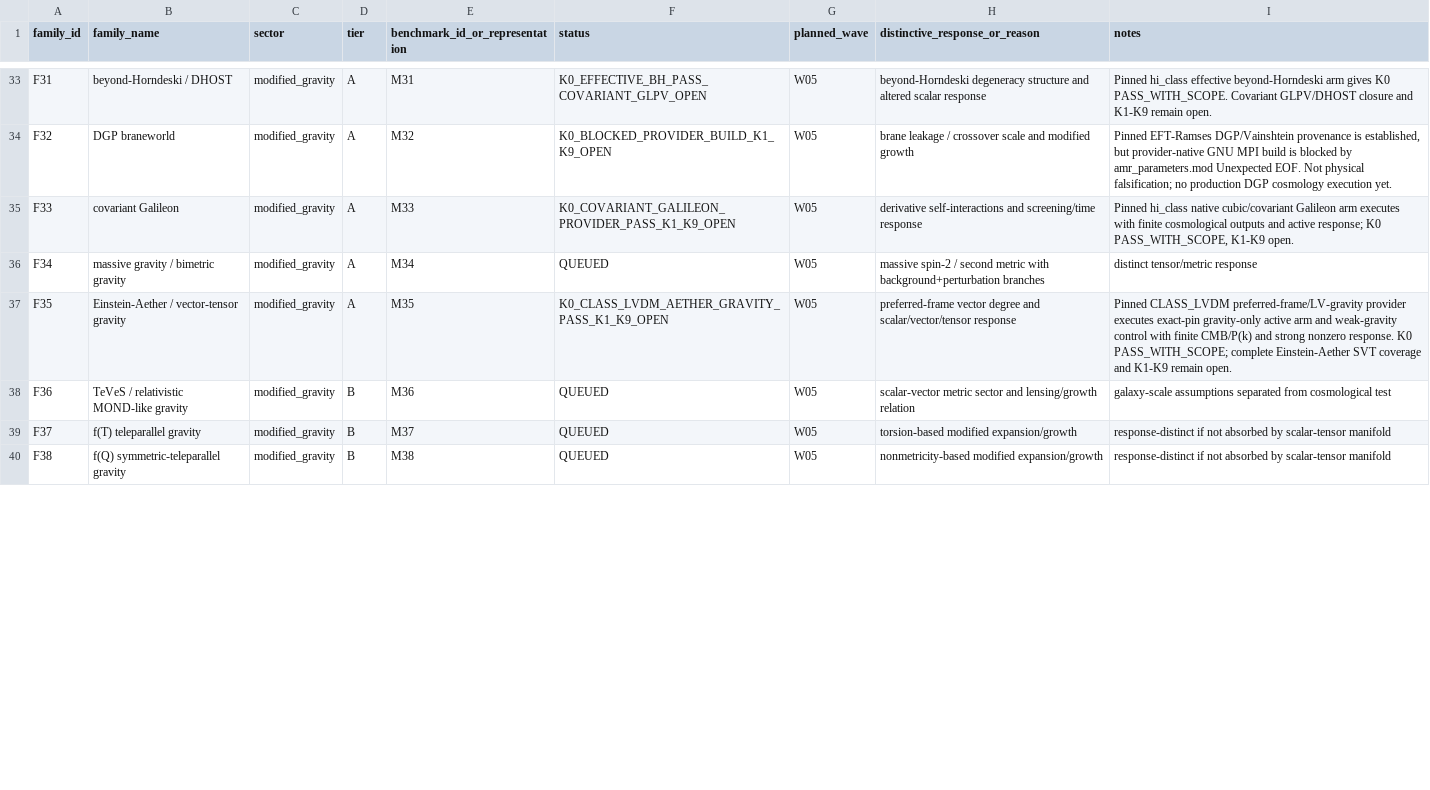
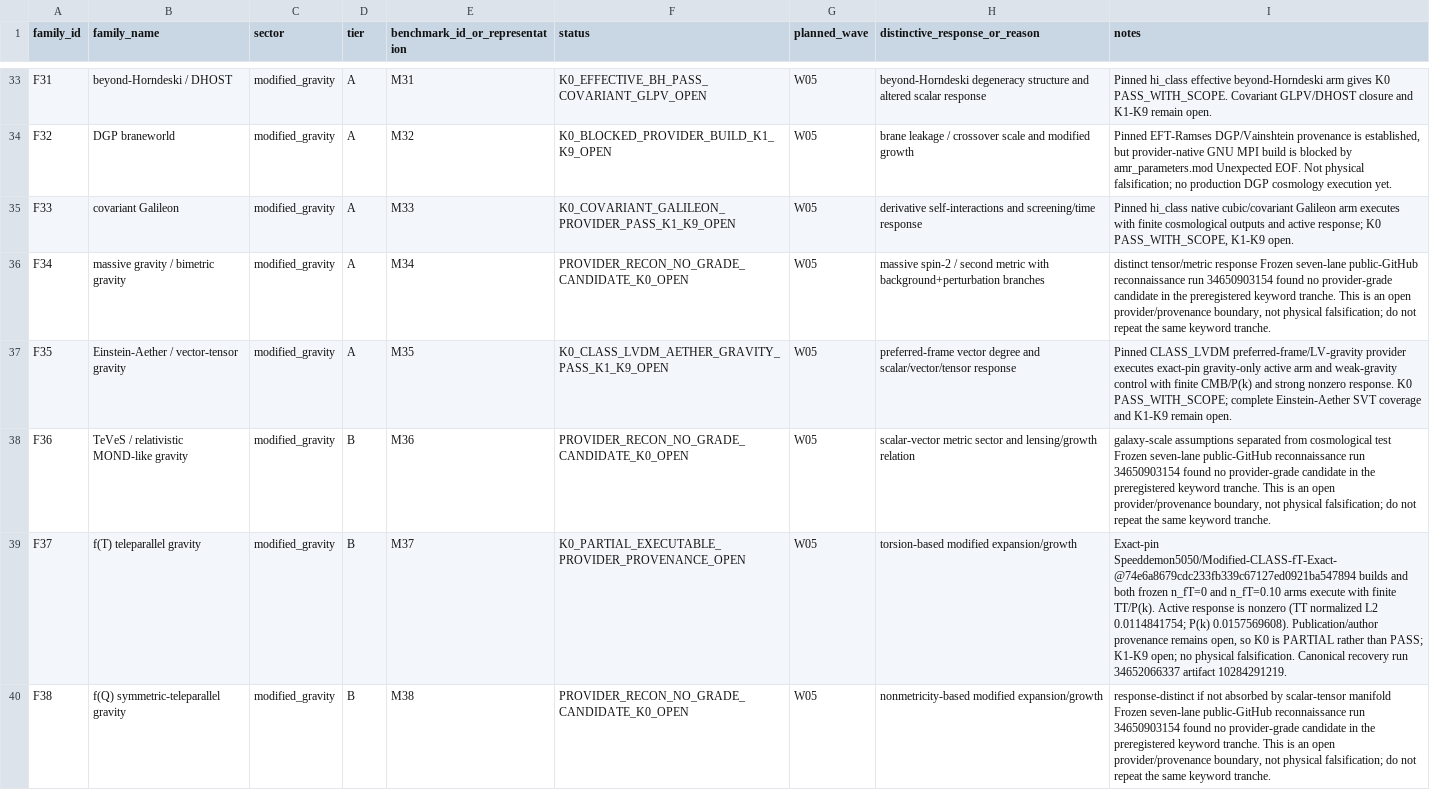
Before and after one commit to pppuu7-cmd/Known-Models-Dark-Sector-Benchmark, a CSV file: matrices/model_family_census.csv, drawn as a sheet; only a part is shown, gaps mark what is left out; the diff covers the shown part only.

```diff
--- a/matrices/model_family_census.csv
+++ b/matrices/model_family_census.csv
@@ -35,6 +35,6 @@ F32,DGP braneworld,modified_gravity,A,M32,K0_BLOCKED_PROVIDER_BUILD_K1_K9_OPEN,W
 F33,covariant Galileon,modified_gravity,A,M33,K0_COVARIANT_GALILEON_PROVIDER_PASS_K1_K9_OPEN,W05,derivative self-interactions and screening/time response,"Pinned hi_class native cubic/covariant Galileon arm executes with finite cosmological outputs and active response; K0 PASS_WITH_SCOPE, K1-K9 open."
-F34,massive gravity / bimetric gravity,modified_gravity,A,M34,QUEUED,W05,massive spin-2 / second metric with background+perturbation branches,distinct tensor/metric response
+F34,massive gravity / bimetric gravity,modified_gravity,A,M34,PROVIDER_RECON_NO_GRADE_CANDIDATE_K0_OPEN,W05,massive spin-2 / second metric with background+perturbation branches,"distinct tensor/metric response Frozen seven-lane public-GitHub reconnaissance run 34650903154 found no provider-grade candidate in the preregistered keyword tranche. This is an open provider/provenance boundary, not physical falsification; do not repeat the same keyword tranche."
 F35,Einstein-Aether / vector-tensor gravity,modified_gravity,A,M35,K0_CLASS_LVDM_AETHER_GRAVITY_PASS_K1_K9_OPEN,W05,preferred-frame vector degree and scalar/vector/tensor response,Pinned CLASS_LVDM preferred-frame/LV-gravity provider executes exact-pin gravity-only active arm and weak-gravity control with finite CMB/P(k) and strong nonzero response. K0 PASS_WITH_SCOPE; complete Einstein-Aether SVT coverage and K1-K9 remain open.
-F36,TeVeS / relativistic MOND-like gravity,modified_gravity,B,M36,QUEUED,W05,scalar-vector metric sector and lensing/growth relation,galaxy-scale assumptions separated from cosmological test
-F37,f(T) teleparallel gravity,modified_gravity,B,M37,QUEUED,W05,torsion-based modified expansion/growth,response-distinct if not absorbed by scalar-tensor manifold
-F38,f(Q) symmetric-teleparallel gravity,modified_gravity,B,M38,QUEUED,W05,nonmetricity-based modified expansion/growth,response-distinct if not absorbed by scalar-tensor manifold
+F36,TeVeS / relativistic MOND-like gravity,modified_gravity,B,M36,PROVIDER_RECON_NO_GRADE_CANDIDATE_K0_OPEN,W05,scalar-vector metric sector and lensing/growth relation,"galaxy-scale assumptions separated from cosmological test Frozen seven-lane public-GitHub reconnaissance run 34650903154 found no provider-grade candidate in the preregistered keyword tranche. This is an open provider/provenance boundary, not physical falsification; do not repeat the same keyword tranche."
+F37,f(T) teleparallel gravity,modified_gravity,B,M37,K0_PARTIAL_EXECUTABLE_PROVIDER_PROVENANCE_OPEN,W05,torsion-based modified expansion/growth,"Exact-pin Speeddemon5050/Modified-CLASS-fT-Exact-@74e6a8679cdc233fb339c67127ed0921ba547894 builds and both frozen n_fT=0 and n_fT=0.10 arms execute with finite TT/P(k). Active response is nonzero (TT normalized L2 0.0114841754; P(k) 0.0157569608). Publication/author provenance remains open, so K0 is PARTIAL rather than PASS; K1-K9 open; no physical falsification. Canonical recovery run 34652066337 artifact 10284291219."
+F38,f(Q) symmetric-teleparallel gravity,modified_gravity,B,M38,PROVIDER_RECON_NO_GRADE_CANDIDATE_K0_OPEN,W05,nonmetricity-based modified expansion/growth,"response-distinct if not absorbed by scalar-tensor manifold Frozen seven-lane public-GitHub reconnaissance run 34650903154 found no provider-grade candidate in the preregistered keyword tranche. This is an open provider/provenance boundary, not physical falsification; do not repeat the same keyword tranche."
```
Also changed, not shown: 8 edited cells elsewhere in this file, matrices/mandatory_properties_matrix.csv, 3 other files.
